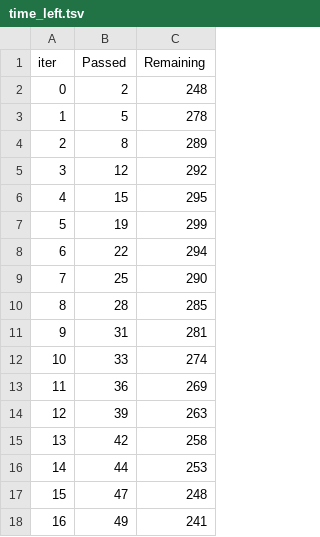
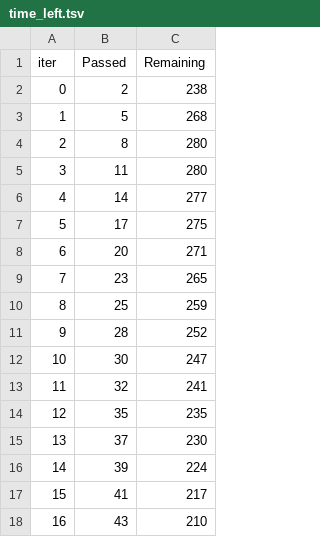
Before and after one commit to martinlacheski/tp-ceia-amq, a TSV file: notebooks/catboost_info/time_left.tsv, drawn as a sheet; only a part is shown; the diff covers the shown part only.

```diff
--- a/notebooks/catboost_info/time_left.tsv
+++ b/notebooks/catboost_info/time_left.tsv
@@ -1,18 +1,18 @@
 iter	Passed	Remaining
-0	2	248
-1	5	278
-2	8	289
-3	12	292
-4	15	295
-5	19	299
-6	22	294
-7	25	290
-8	28	285
-9	31	281
-10	33	274
-11	36	269
-12	39	263
-13	42	258
-14	44	253
-15	47	248
-16	49	241
+0	2	238
+1	5	268
+2	8	280
+3	11	280
+4	14	277
+5	17	275
+6	20	271
+7	23	265
+8	25	259
+9	28	252
+10	30	247
+11	32	241
+12	35	235
+13	37	230
+14	39	224
+15	41	217
+16	43	210
```
Also changed, not shown: 161 edited cells elsewhere in this file, 3 other files.
